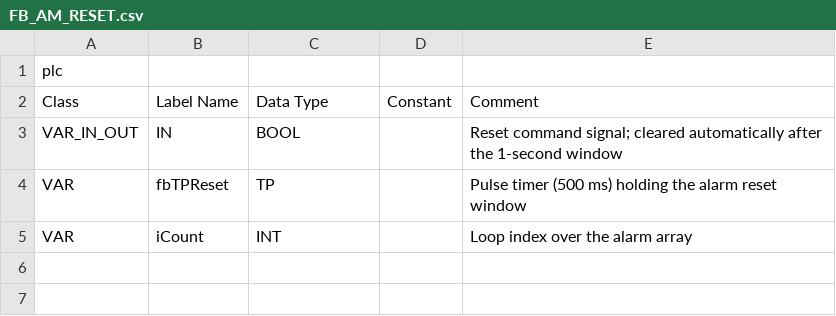
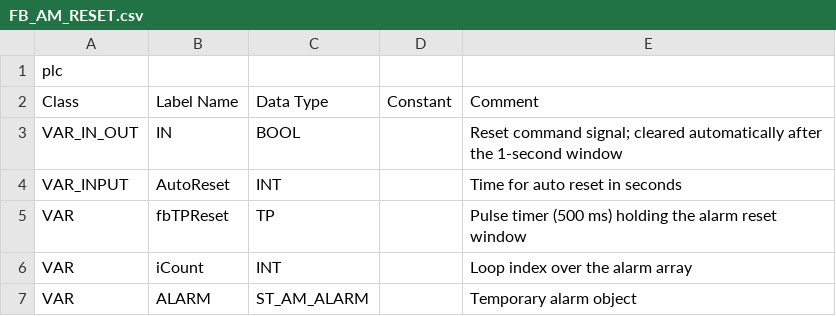
Before and after one commit to Serhioromano/gxw2-libraries, a CSV file: libraries/AlarmManager/POU/FB_AM_RESET.csv, drawn as a sheet; the diff names each change by its address in the sheet, - before the commit and + after, or states it on an @@ line.

Commit message:
Alarm auto reset

```diff
--- a/libraries/AlarmManager/POU/FB_AM_RESET.csv
+++ b/libraries/AlarmManager/POU/FB_AM_RESET.csv
+row 4: VAR_INPUT | AutoReset | INT |  | Time for auto reset in seconds
+row 7: VAR | ALARM | ST_AM_ALARM |  | Temporary alarm object
```
Also changed, not shown: libraries/AlarmManager/POU/ST_AM_ALARM.csv, 5 other files.
